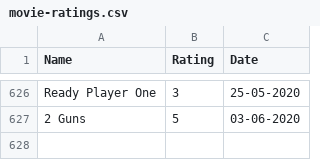
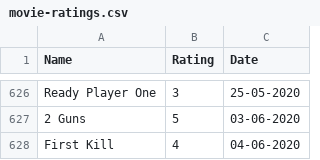
Before and after one commit to rajBar/movies, a CSV file: _data/movie-ratings.csv, drawn as a sheet; only a part is shown, gaps mark what is left out; the diff names each change by its address in the sheet, - before the commit and + after, or states it on an @@ line.

Commit message:
adding First Kill to movie list

```diff
--- a/_data/movie-ratings.csv
+++ b/_data/movie-ratings.csv
+row 628: First Kill | 4 | 04-06-2020
```
